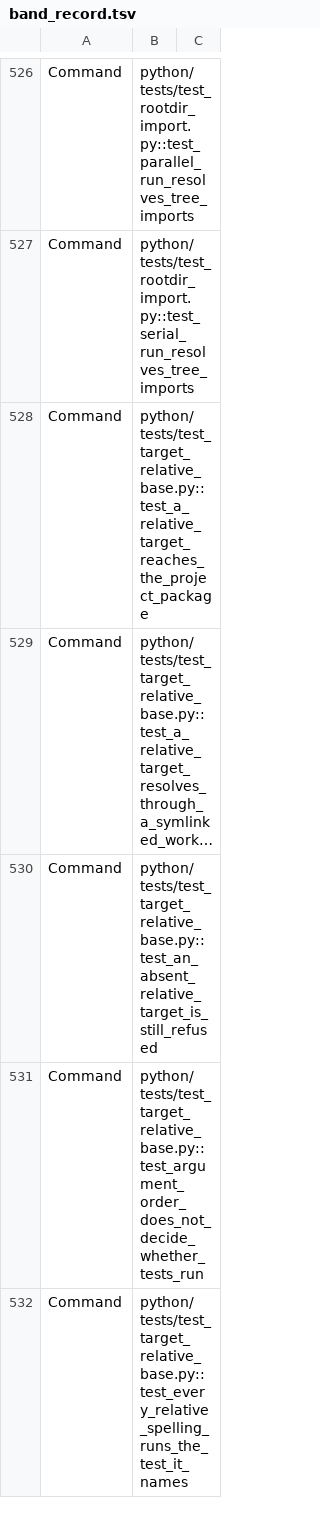
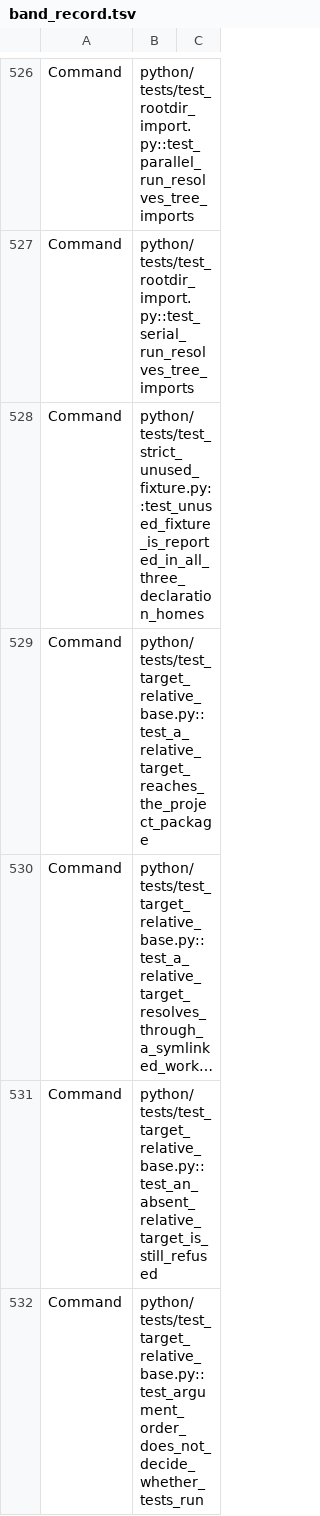
Before and after one commit to kalonji-tools/oxitest, a TSV file: scripts/band_record.tsv, drawn as a sheet; only a part is shown, gaps mark what is left out; the shorter side is filled out with more unchanged rows; long unchanged cells end in …; the diff names each change by its address in the sheet, - before the commit and + after, or states it on an @@ line.

```diff
--- a/scripts/band_record.tsv
+++ b/scripts/band_record.tsv
+row 528: Command | python/tests/test_strict_unused_fixture.py::test_unused_fixture_is_reported_in_all_three_declaration_homes
```
Also changed, not shown: 6 other files.
